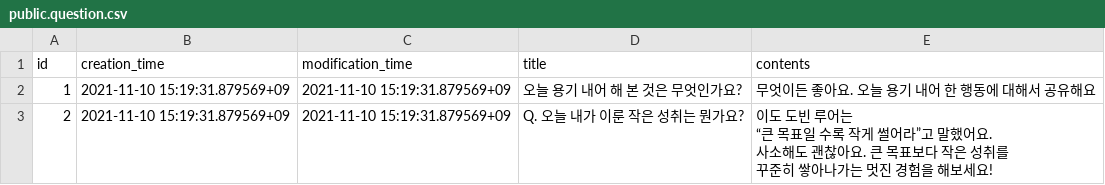
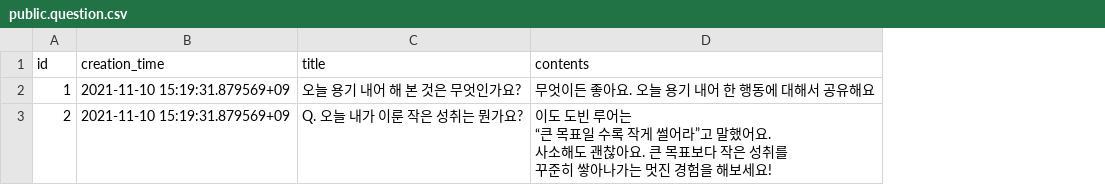
Before and after one commit to gwak2837/alpaca-salon-backend, a CSV file: database/data/dev/public.question.csv, drawn as a sheet; the diff names each change by its address in the sheet, - before the commit and + after, or states it on an @@ line.

```diff
--- a/database/data/dev/public.question.csv
+++ b/database/data/dev/public.question.csv
-column C (modification_time), rows 2-3: 2021-11-10 15:19:31.879569+09 | 2021-11-10 15:19:31.879569+09
```
Also changed, not shown: database/data/prod/public.comment.csv, database/data/prod/public.post.csv, 3 other files.
